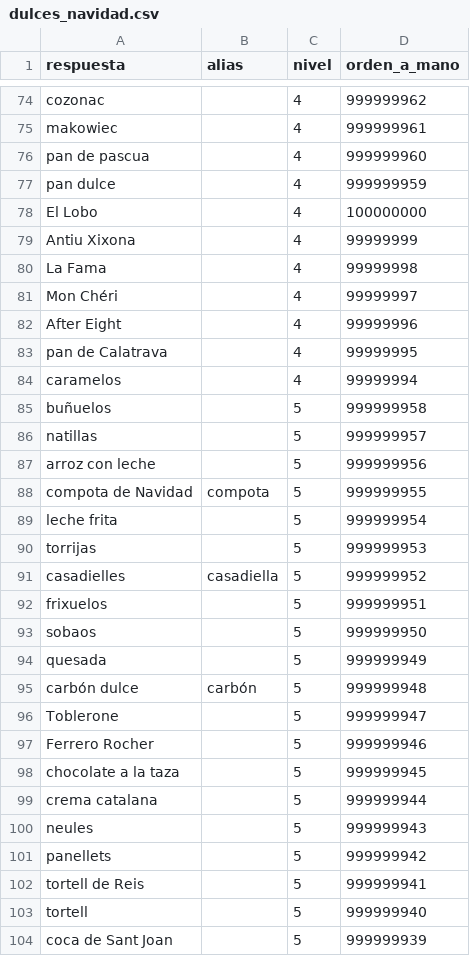
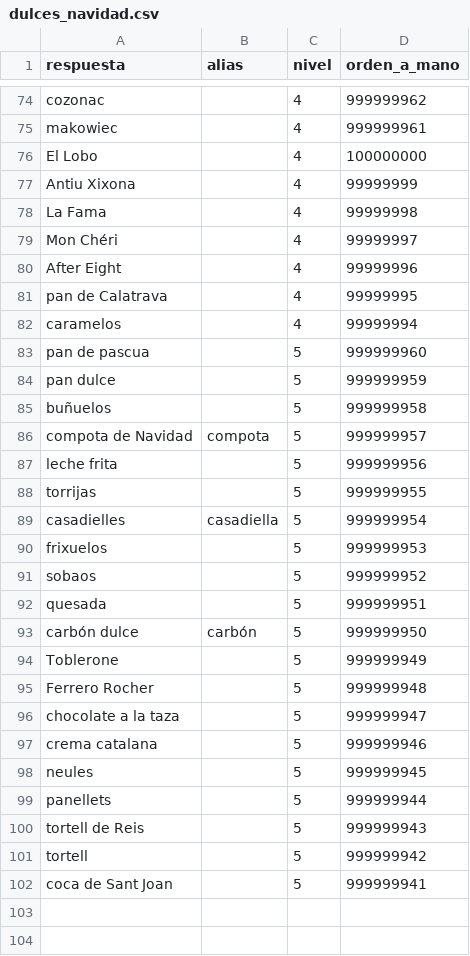
Before and after one commit to norahmartinn/sabihondo, a CSV file: datos/siete/dulces_navidad.csv, drawn as a sheet; only a part is shown, gaps mark what is left out; the diff covers the shown part only.

Commit message:
Dulces de Navidad: fuera natillas y arroz con leche

```diff
--- a/datos/siete/dulces_navidad.csv
+++ b/datos/siete/dulces_navidad.csv
@@ -75,4 +75,2 @@ cozonac;;4;999999962
 makowiec;;4;999999961
-pan de pascua;;4;999999960
-pan dulce;;4;999999959
 El Lobo;;4;100000000
@@ -84,21 +82,21 @@ pan de Calatrava;;4;99999995
 caramelos;;4;99999994
+pan de pascua;;5;999999960
+pan dulce;;5;999999959
 buñuelos;;5;999999958
-natillas;;5;999999957
-arroz con leche;;5;999999956
-compota de Navidad;compota;5;999999955
-leche frita;;5;999999954
-torrijas;;5;999999953
-casadielles;casadiella;5;999999952
-frixuelos;;5;999999951
-sobaos;;5;999999950
-quesada;;5;999999949
-carbón dulce;carbón;5;999999948
-Toblerone;;5;999999947
-Ferrero Rocher;;5;999999946
-chocolate a la taza;;5;999999945
-crema catalana;;5;999999944
-neules;;5;999999943
-panellets;;5;999999942
-tortell de Reis;;5;999999941
-tortell;;5;999999940
-coca de Sant Joan;;5;999999939
+compota de Navidad;compota;5;999999957
+leche frita;;5;999999956
+torrijas;;5;999999955
+casadielles;casadiella;5;999999954
+frixuelos;;5;999999953
+sobaos;;5;999999952
+quesada;;5;999999951
+carbón dulce;carbón;5;999999950
+Toblerone;;5;999999949
+Ferrero Rocher;;5;999999948
+chocolate a la taza;;5;999999947
+crema catalana;;5;999999946
+neules;;5;999999945
+panellets;;5;999999944
+tortell de Reis;;5;999999943
+tortell;;5;999999942
+coca de Sant Joan;;5;999999941
```
Also changed, not shown: 1 added row and 1 removed row elsewhere in this file, 3 other files.
